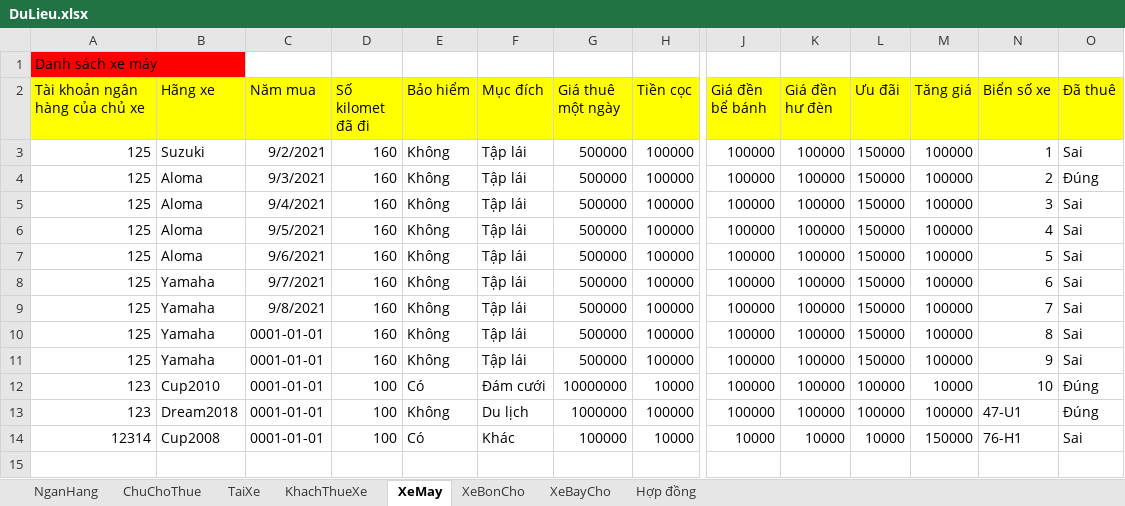
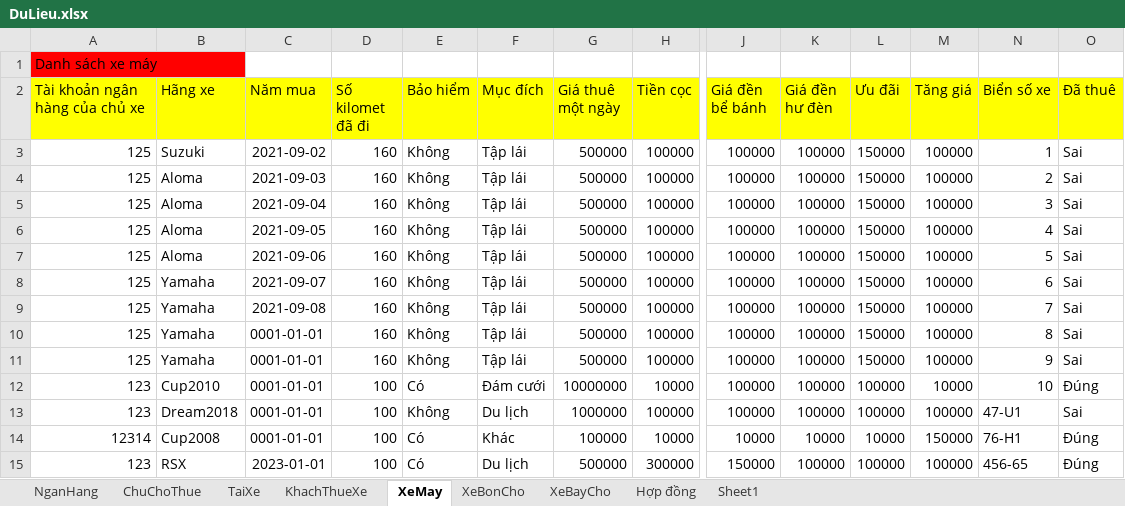
Before and after one commit to hoan47/TeamExcrice, an Excel workbook: DoAnCuoiKy/DoAnCuoiKy/bin/Debug/DuLieu.xlsx, sheet XeMay, drawn as a sheet; only a part is shown, gaps mark what is left out; values as stored, in another font and other column widths than the file's, no borders; rows hold the shown columns only; the diff names each change by its address in the sheet, - before the commit and + after, or states it on an @@ line.

```diff
--- a/DoAnCuoiKy/DoAnCuoiKy/bin/Debug/DuLieu.xlsx (sheet XeMay)
+++ b/DoAnCuoiKy/DoAnCuoiKy/bin/Debug/DuLieu.xlsx (sheet XeMay)
+sheet tab: Sheet1
-C3 (Năm mua): 9/2/2021
+C3 (Năm mua): 2021-09-02
-C4 (Năm mua): 9/3/2021
+C4 (Năm mua): 2021-09-03
-O4 (Đã thuê): Đúng
+O4 (Đã thuê): Sai
-C5 (Năm mua): 9/4/2021
+C5 (Năm mua): 2021-09-04
-C6 (Năm mua): 9/5/2021
+C6 (Năm mua): 2021-09-05
-C7 (Năm mua): 9/6/2021
+C7 (Năm mua): 2021-09-06
-C8 (Năm mua): 9/7/2021
+C8 (Năm mua): 2021-09-07
-C9 (Năm mua): 9/8/2021
+C9 (Năm mua): 2021-09-08
-O13 (Đã thuê): Đúng
+O13 (Đã thuê): Sai
-O14 (Đã thuê): Sai
+O14 (Đã thuê): Đúng
+row 15: 123 | RSX | 2023-01-01 | 100 | Có | Du lịch | 500000 | 300000 | 150000 | 100000 | 100000 | 100000 | 456-65 | Đúng
```
Also changed, not shown: sheet TaiXe, sheet Hợp đồng, sheet XeBayCho, sheet XeBonCho, sheet ChuChoThue, sheet NganHang, 1 more sheet, 11 other files.
